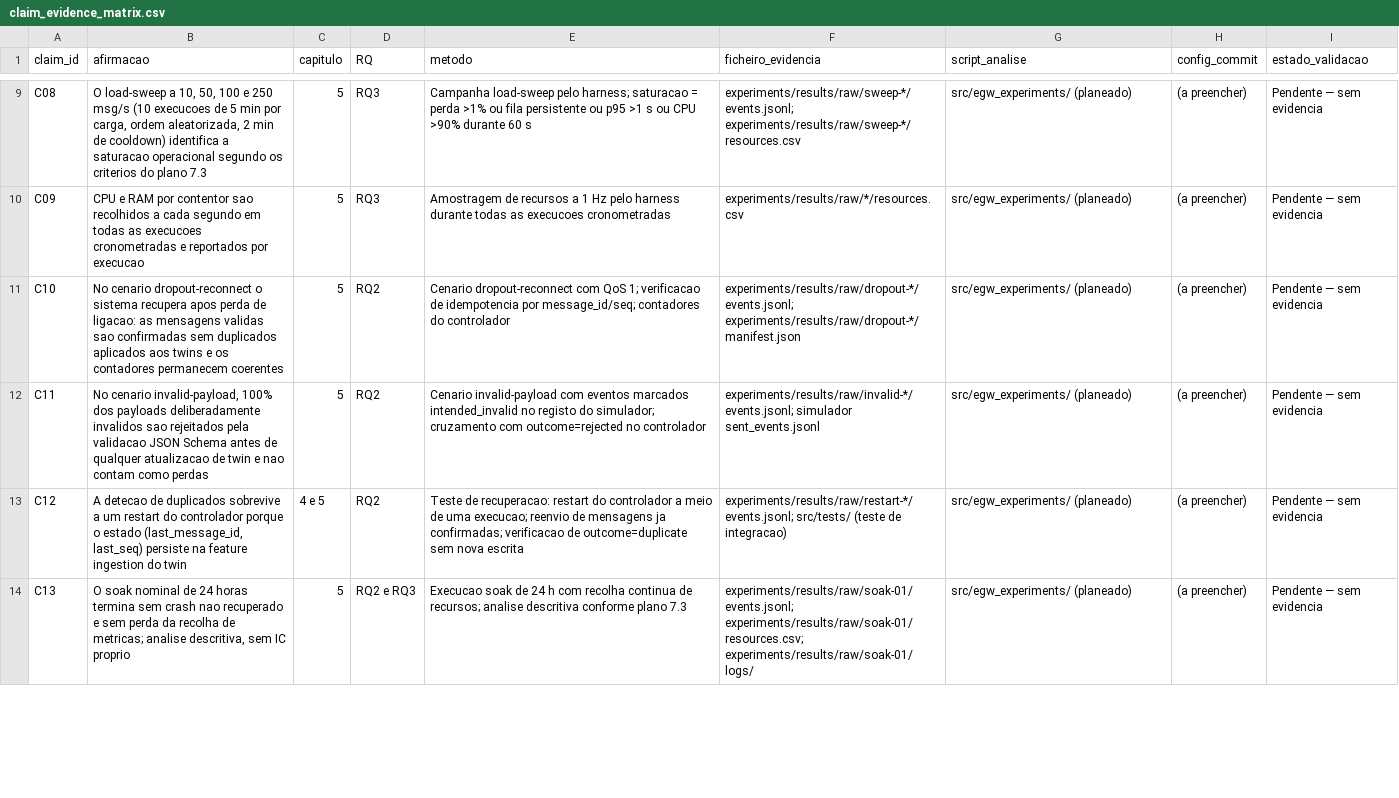
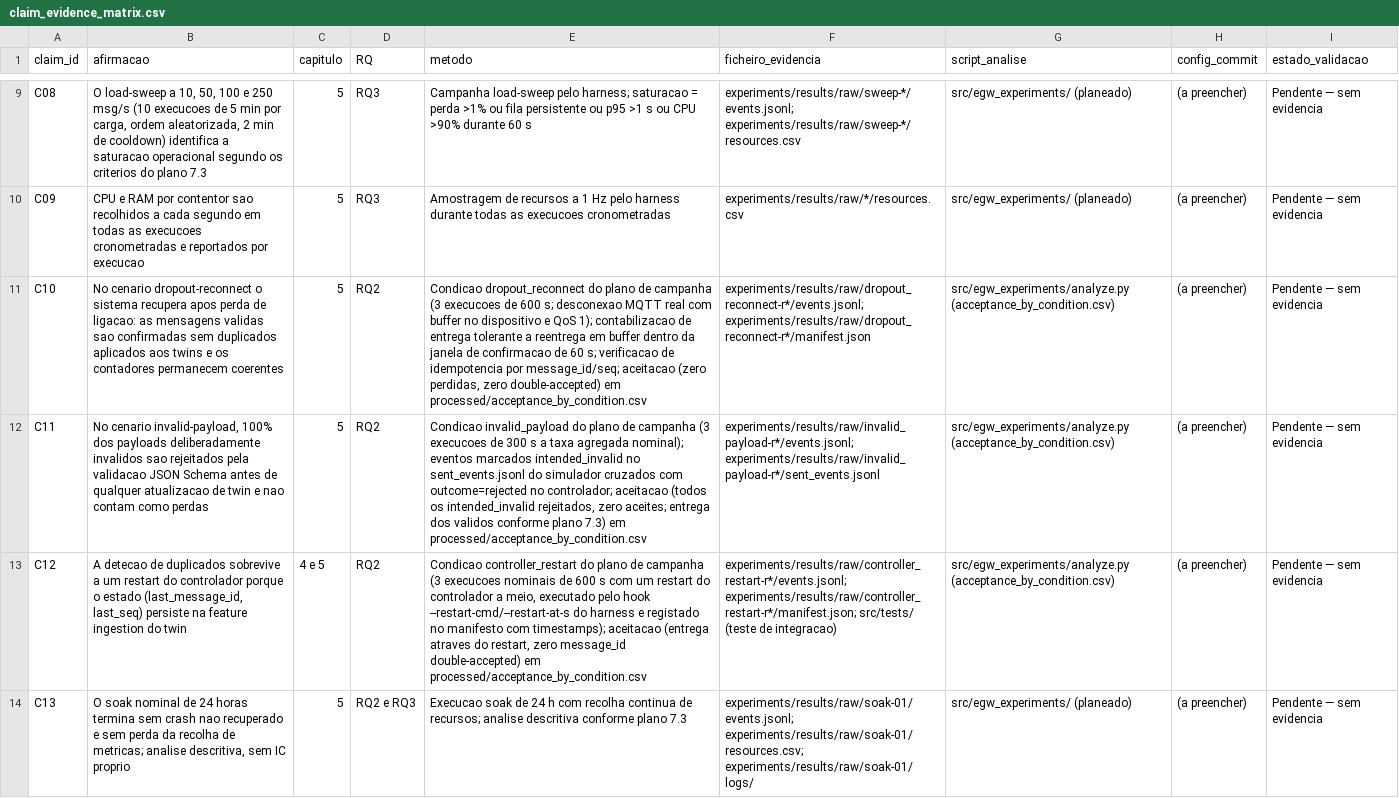
Before and after one commit to Ruisth/Tese_Mestrado, a CSV file: docs/claim_evidence_matrix.csv, drawn as a sheet; only a part is shown, gaps mark what is left out; the diff covers the shown part only; the diff names each change by its address in the sheet, - before the commit and + after, or states it on an @@ line.

Commit message:
Harness campaign fixes (audit s9, R18-R23) and real dropout-reconnect (C10)
Harness:
- automated events.jsonl fetch (cmd template + retries) and 'collect' recovery
  subcommand; SHA256SUMS only after successful collection
- SUT vs load-generator environments split; capture-sut-environment.sh and
  collect-resources.sh run ON the VM; timed runs without SUT env/resources are
  marked validity:invalid (no more silent warnings for RQ3 data)
- measured_window_utc in manifest; analyze filters resources/controller
  metrics to the measured window (warm-up excluded per plan 7.1)
- campaign plan 76 -> 95 runs: smoke_sequence x10 (C14), invalid_payload x3
  (C11), dropout_reconnect x3 (C10), controller_restart x3 (C12) with
  acceptance criteria in acceptance_by_condition.csv
- controller /metrics sampled at 1 Hz (queue_depth/dropped): queue-growth
  saturation criterion implemented, TODO removed; CPU normalized by SUT nproc;
  both rules marked pending advisor sign-off before exp-v1
- external conditions (cold_start, twin_creation, qemu_boot) ingested and
  analyzed (C15); measure-cold-start.sh for the VM

Simulator:
- dropout-reconnect now performs a real MQTT disconnect at window start,
  buffers scheduled events in order, reconnects with backoff and flushes
  before resuming live publishing; run-level windows deterministic per seed;
  verified against paho-mqtt 2.1.0 source; sent_events fields unchanged

Evidence: full suite 452 passed (junit + stdout + env in docs/evidence/)

```diff
--- a/docs/claim_evidence_matrix.csv
+++ b/docs/claim_evidence_matrix.csv
-E11 (metodo): Cenario dropout-reconnect com QoS 1; verificacao de idempotencia por message_id/seq; contadores do controlador
+E11 (metodo): Condicao dropout_reconnect do plano de campanha (3 execucoes de 600 s; desconexao MQTT real com buffer no dispositivo e QoS 1); contabilizacao de entrega tolerante a reentrega em buffer dentro da janela de confirmacao de 60 s; verificacao de idempotencia por message_id/seq; aceitacao (zero perdidas, zero double-accepted) em processed/acceptance_by_condition.csv
-F11 (ficheiro_evidencia): experiments/results/raw/dropout-*/events.jsonl; experiments/results/raw/dropout-*/manifest.json
+F11 (ficheiro_evidencia): experiments/results/raw/dropout_reconnect-r*/events.jsonl; experiments/results/raw/dropout_reconnect-r*/manifest.json
-G11:G13 (script_analise): src/egw_experiments/ (planeado)
+G11:G13 (script_analise): src/egw_experiments/analyze.py (acceptance_by_condition.csv)
-E12 (metodo): Cenario invalid-payload com eventos marcados intended_invalid no registo do simulador; cruzamento com outcome=rejected no controlador
+E12 (metodo): Condicao invalid_payload do plano de campanha (3 execucoes de 300 s a taxa agregada nominal); eventos marcados intended_invalid no sent_events.jsonl do simulador cruzados com outcome=rejected no controlador; aceitacao (todos os intended_invalid rejeitados, zero aceites; entrega dos validos conforme plano 7.3) em processed/acceptance_by_condition.csv
-F12 (ficheiro_evidencia): experiments/results/raw/invalid-*/events.jsonl; simulador sent_events.jsonl
+F12 (ficheiro_evidencia): experiments/results/raw/invalid_payload-r*/events.jsonl; experiments/results/raw/invalid_payload-r*/sent_events.jsonl
-E13 (metodo): Teste de recuperacao: restart do controlador a meio de uma execucao; reenvio de mensagens ja confirmadas; verificacao de outcome=duplicate sem nova escrita
+E13 (metodo): Condicao controller_restart do plano de campanha (3 execucoes nominais de 600 s com um restart do controlador a meio, executado pelo hook --restart-cmd/--restart-at-s do harness e registado no manifesto com timestamps); aceitacao (entrega atraves do restart, zero message_id double-accepted) em processed/acceptance_by_condition.csv
-F13 (ficheiro_evidencia): experiments/results/raw/restart-*/events.jsonl; src/tests/ (teste…
+F13 (ficheiro_evidencia): experiments/results/raw/controller_restart-r*/events.jsonl; experiments/results/raw/controller_restart-r*/manifest.json; src/tests/ (teste…
```
Also changed, not shown: 5 edited cells elsewhere in this file, 24 other files.
